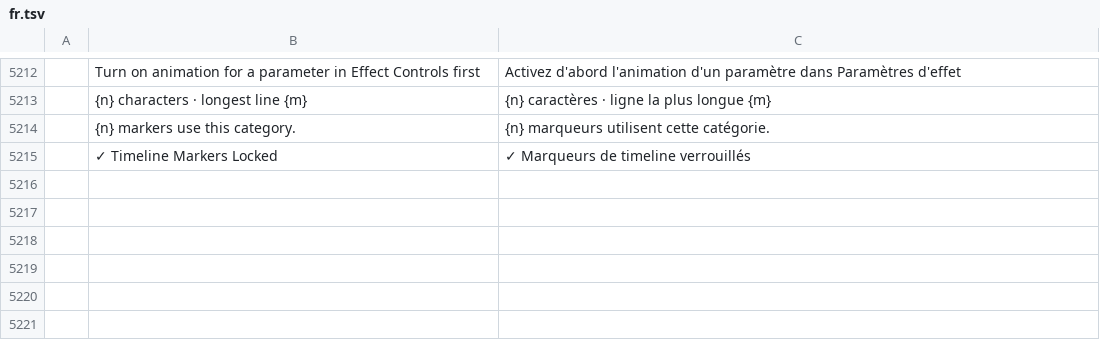
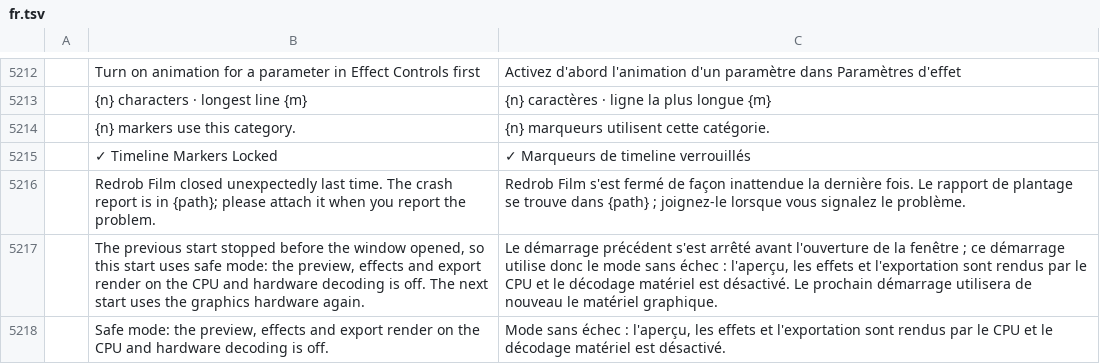
Before and after one commit to redrob-labs/redrob-film, a TSV file: crates/ui-egui/src/i18n/fr.tsv, drawn as a sheet; only a part is shown, gaps mark what is left out.

```diff
--- a/crates/ui-egui/src/i18n/fr.tsv
+++ b/crates/ui-egui/src/i18n/fr.tsv
@@ -5215 +5215,4 @@
 	✓ Timeline Markers Locked	✓ Marqueurs de timeline verrouillés
+	Redrob Film closed unexpectedly last time. The crash report is in {path}; please attach it when you report the problem.	Redrob Film s'est fermé de façon inattendue la dernière fois. Le rapport de plantage se trouve dans {path} ; joignez-le lorsque vous signalez le problème.
+	The previous start stopped before the window opened, so this start uses safe mode: the preview, effects and export render on the CPU and hardware decoding is off. The next start uses the graphics hardware again.	Le démarrage précédent s'est arrêté avant l'ouverture de la fenêtre ; ce démarrage utilise donc le mode sans échec : l'aperçu, les effets et l'exportation sont rendus par le CPU et le décodage matériel est désactivé. Le prochain démarrage utilisera de nouveau le matériel graphique.
+	Safe mode: the preview, effects and export render on the CPU and hardware decoding is off.	Mode sans échec : l'aperçu, les effets et l'exportation sont rendus par le CPU et le décodage matériel est désactivé.
```
Also changed, not shown: crates/ui-egui/src/i18n/es.tsv, crates/ui-egui/src/i18n/ja.tsv, 7 other files.
